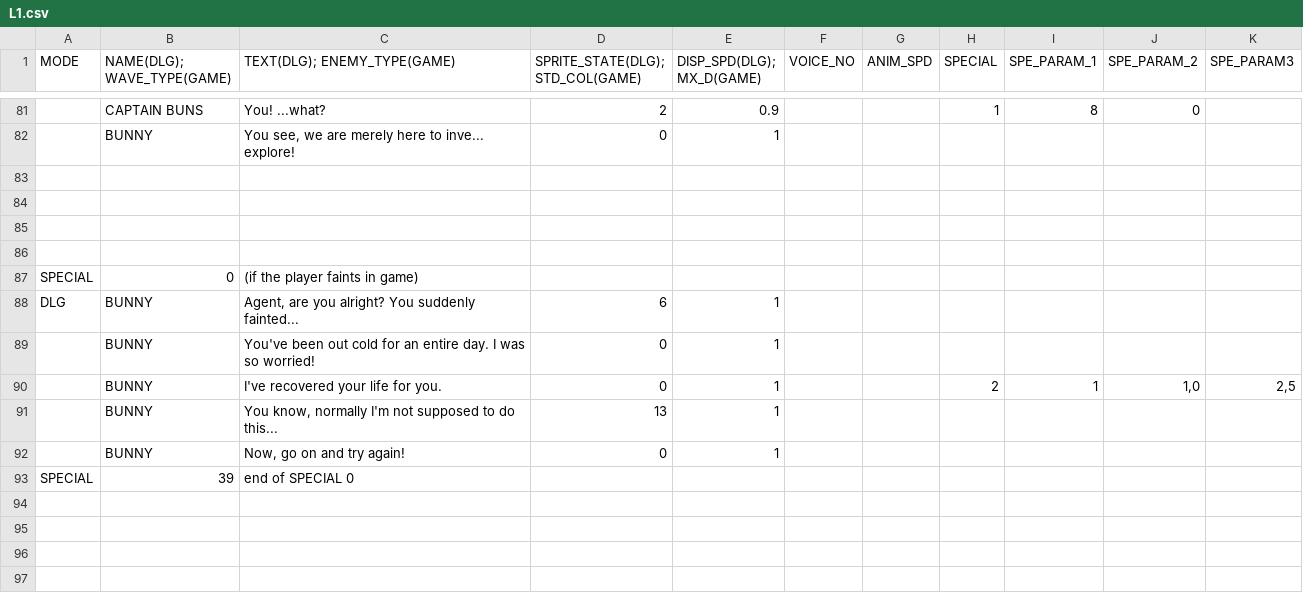
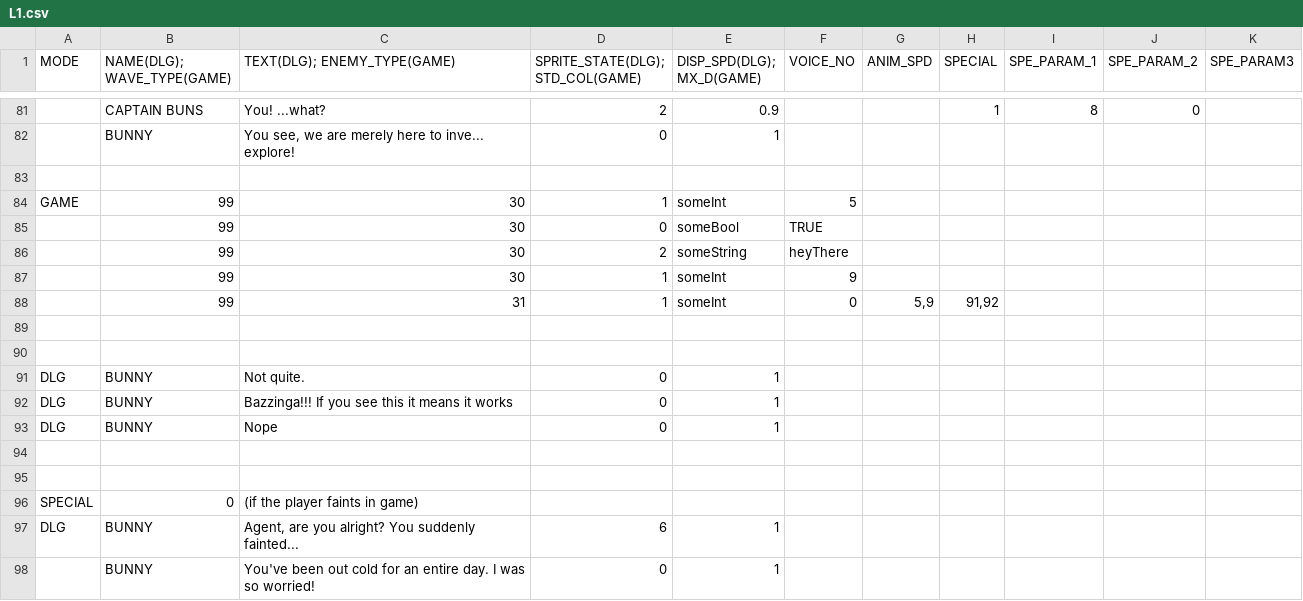
Before and after one commit to GillianYue/Bubbla, a CSV file: Assets/CSV/L1.csv, drawn as a sheet; only a part is shown, gaps mark what is left out; the shorter side is filled out with more unchanged rows; the diff names each change by its address in the sheet, - before the commit and + after, or states it on an @@ line.

```diff
--- a/Assets/CSV/L1.csv
+++ b/Assets/CSV/L1.csv
+row 84: GAME | 99 | 30 | 1 | someInt | 5
+row 85:  | 99 | 30 | 0 | someBool | TRUE
+row 86:  | 99 | 30 | 2 | someString | heyThere
+row 87:  | 99 | 30 | 1 | someInt | 9
+row 88:  | 99 | 31 | 1 | someInt | 0 | 5,9 | 91,92
+row 90: (empty)
+row 91: DLG | BUNNY | Not quite. | 0 | 1
+row 92: DLG | BUNNY | Bazzinga!!! If you see this it means it works | 0 | 1
+row 93: DLG | BUNNY | Nope | 0 | 1
```
Also changed, not shown: 11 other files.
